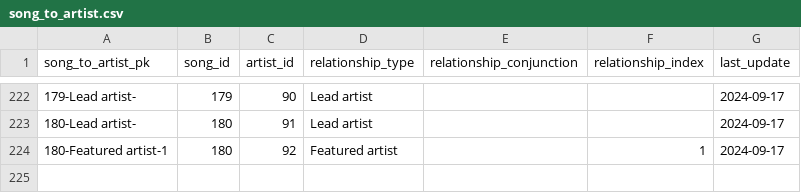
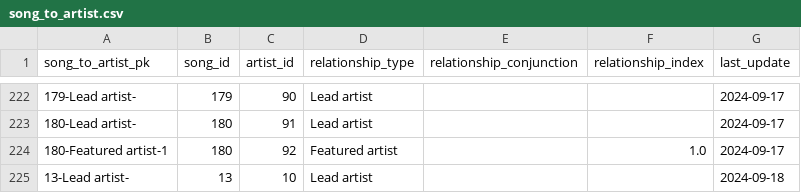
Before and after one commit to jwmanahan/billboard, a CSV file: source_data/song_to_artist.csv, drawn as a sheet; only a part is shown, gaps mark what is left out.

```diff
--- a/source_data/song_to_artist.csv
+++ b/source_data/song_to_artist.csv
@@ -223,2 +223,3 @@ song_to_artist_pk,song_id,artist_id,relationship_type,relationship_conjunction,r
 180-Lead artist-,180,91,Lead artist,,,2024-09-17
-180-Featured artist-1,180,92,Featured artist,,1,2024-09-17
+180-Featured artist-1,180,92,Featured artist,,1.0,2024-09-17
+13-Lead artist-,13,10,Lead artist,,,2024-09-18
```
Also changed, not shown: source_data/billboard_ranking.csv, 3 other files.
